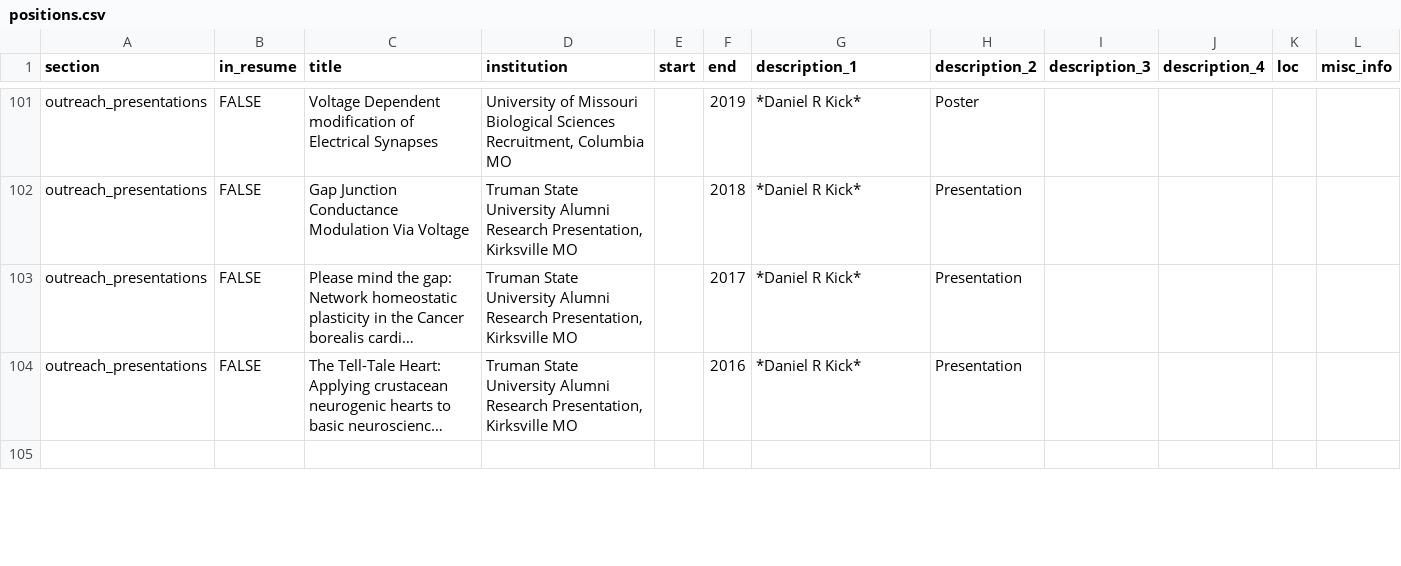
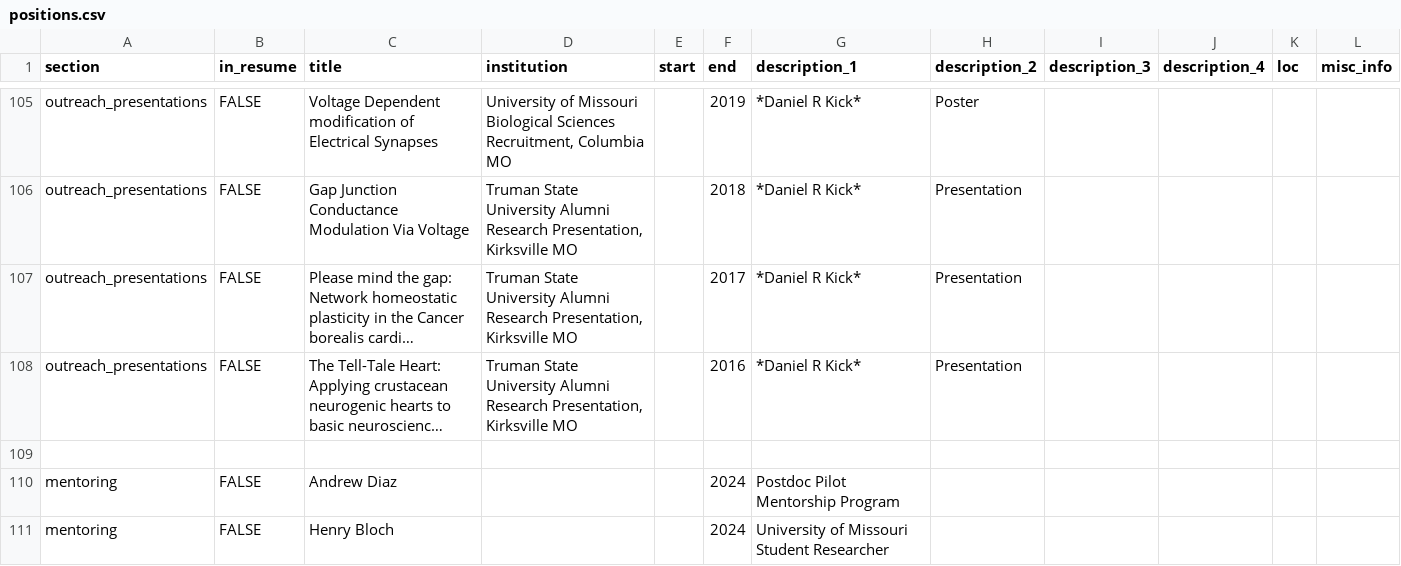
Before and after one commit to danielkick/cv, a CSV file: csvs/positions.csv, drawn as a sheet; only a part is shown, gaps mark what is left out; long unchanged cells end in …; the diff covers the shown part only; the diff names each change by its address in the sheet, - before the commit and + after, or states it on an @@ line.

```diff
--- a/csvs/positions.csv
+++ b/csvs/positions.csv
+row 110: mentoring | FALSE | Andrew Diaz |  |  | 2024 | Postdoc Pilot Mentorship Program
+row 111: mentoring | FALSE | Henry Bloch |  |  | 2024 | University of Missouri Student Researcher
```
Also changed, not shown: 8 added rows and 4 edited cells elsewhere in this file, 1 other file.
